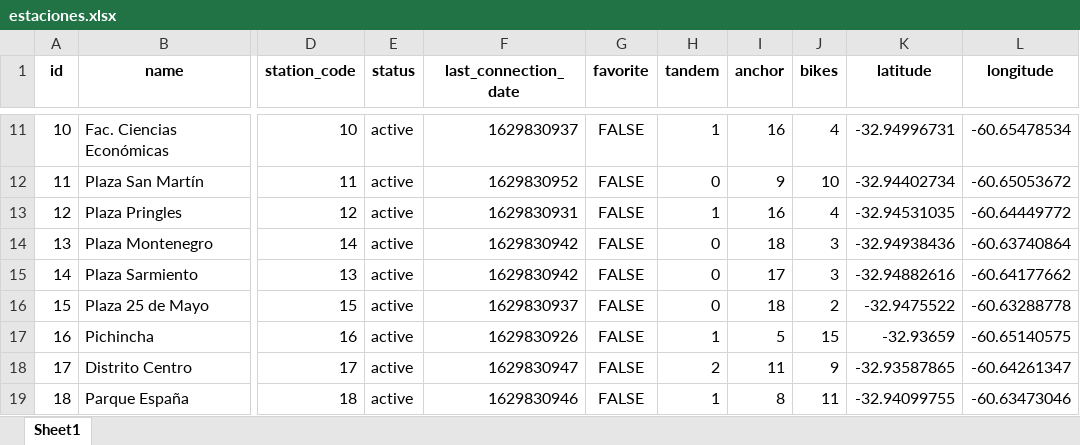
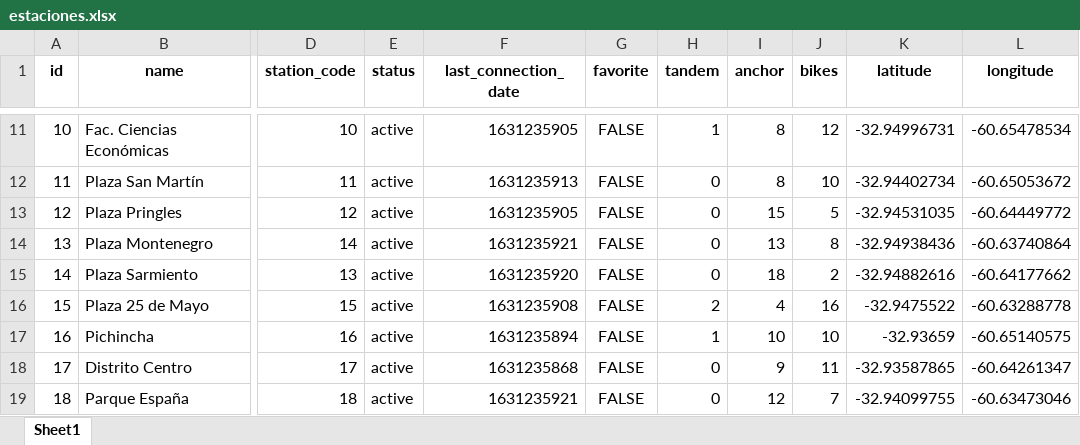
Before and after one commit to agustindangelo/mibicitubici-simulacion, an Excel workbook: datos/geo/estaciones.xlsx, sheet Sheet1, drawn as a sheet; only a part is shown, gaps mark what is left out; values as stored, in another font and other column widths than the file's, no borders; the diff covers the shown part only; the diff names each change by its address in the sheet, - before the commit and + after, or states it on an @@ line.

```diff
--- a/datos/geo/estaciones.xlsx (sheet Sheet1)
+++ b/datos/geo/estaciones.xlsx (sheet Sheet1)
-F11 (last_connection_date): 1629830937
+F11 (last_connection_date): 1631235905
-I11 (anchor): 16
+I11 (anchor): 8
-J11 (bikes): 4
+J11 (bikes): 12
-F12 (last_connection_date): 1629830952
+F12 (last_connection_date): 1631235913
-I12 (anchor): 9
+I12 (anchor): 8
-F13 (last_connection_date): 1629830931
+F13 (last_connection_date): 1631235905
-H13 (tandem): 1
+H13 (tandem): 0
-I13 (anchor): 16
+I13 (anchor): 15
-J13 (bikes): 4
+J13 (bikes): 5
-F14 (last_connection_date): 1629830942
+F14 (last_connection_date): 1631235921
-I14 (anchor): 18
+I14 (anchor): 13
-J14 (bikes): 3
+J14 (bikes): 8
-F15 (last_connection_date): 1629830942
+F15 (last_connection_date): 1631235920
-I15 (anchor): 17
+I15 (anchor): 18
-J15 (bikes): 3
+J15 (bikes): 2
-F16 (last_connection_date): 1629830937
+F16 (last_connection_date): 1631235908
-H16 (tandem): 0
+H16 (tandem): 2
-I16 (anchor): 18
+I16 (anchor): 4
-J16 (bikes): 2
+J16 (bikes): 16
-F17 (last_connection_date): 1629830926
+F17 (last_connection_date): 1631235894
-I17 (anchor): 5
+I17 (anchor): 10
-J17 (bikes): 15
+J17 (bikes): 10
-F18 (last_connection_date): 1629830947
+F18 (last_connection_date): 1631235868
-H18 (tandem): 2
+H18 (tandem): 0
-I18 (anchor): 11
+I18 (anchor): 9
-J18 (bikes): 9
+J18 (bikes): 11
-F19 (last_connection_date): 1629830946
+F19 (last_connection_date): 1631235921
-H19 (tandem): 1
+H19 (tandem): 0
-I19 (anchor): 8
+I19 (anchor): 12
-J19 (bikes): 11
+J19 (bikes): 7
```
Also changed, not shown: 2 added rows and 203 edited cells elsewhere in this sheet, 7 other files.
